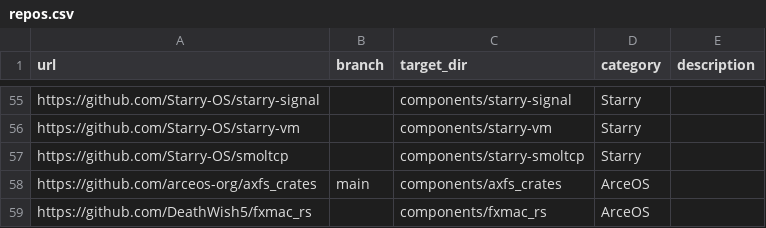
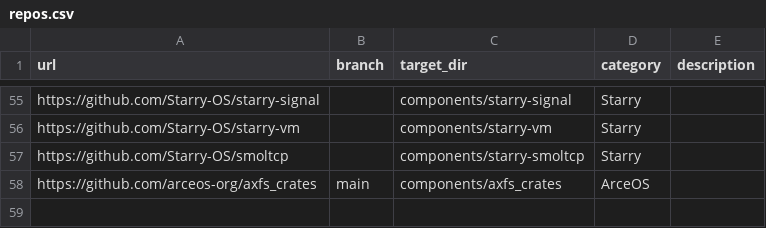
Before and after one commit to rcore-os/tgoskits, a CSV file: scripts/repo/repos.csv, drawn as a sheet; only a part is shown, gaps mark what is left out.

Commit message:
Remove FXMAC Ethernet driver and related components
- Deleted the FXMAC Ethernet driver implementation from `lib.rs`, including all associated functionality such as DMA support, PHY management, and interrupt handling.
- Removed the MII constants definitions from `mii_const.rs`.
- Eliminated architecture-specific utility functions from `utils.rs`, including CPU ID handling and cache operations.
- Updated repository configuration by removing the FXMAC repository reference from `repos.csv`.

```diff
--- a/scripts/repo/repos.csv
+++ b/scripts/repo/repos.csv
@@ -58,2 +58 @@ https://github.com/Starry-OS/smoltcp,,components/starry-smoltcp,Starry,
 https://github.com/arceos-org/axfs_crates,main,components/axfs_crates,ArceOS,
-https://github.com/DeathWish5/fxmac_rs,,components/fxmac_rs,ArceOS,
```
Also changed, not shown: 19 other files.
